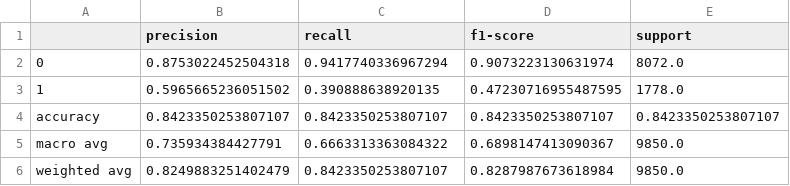
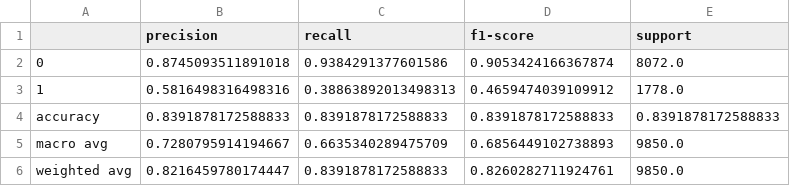
Before and after one commit to remithiney/Projet_Accidentologie, a CSV file: src/reports/LightGBM_classification_report.csv, drawn as a sheet.

```diff
--- a/src/reports/LightGBM_classification_report.csv
+++ b/src/reports/LightGBM_classification_report.csv
@@ -1,6 +1,6 @@
 ,precision,recall,f1-score,support
-0,0.8753022452504318,0.9417740336967294,0.9073223130631974,8072.0
-1,0.5965665236051502,0.390888638920135,0.47230716955487595,1778.0
-accuracy,0.8423350253807107,0.8423350253807107,0.8423350253807107,0.8423350253807107
-macro avg,0.735934384427791,0.6663313363084322,0.6898147413090367,9850.0
-weighted avg,0.8249883251402479,0.8423350253807107,0.8287987673618984,9850.0
+0,0.8745093511891018,0.9384291377601586,0.9053424166367874,8072.0
+1,0.5816498316498316,0.38863892013498313,0.4659474039109912,1778.0
+accuracy,0.8391878172588833,0.8391878172588833,0.8391878172588833,0.8391878172588833
+macro avg,0.7280795914194667,0.6635340289475709,0.6856449102738893,9850.0
+weighted avg,0.8216459780174447,0.8391878172588833,0.8260282711924761,9850.0
```
Also changed, not shown: src/reports/LightGBM_residuals.csv, src/reports/LogisticRegression_residuals.csv, 22 other files.
